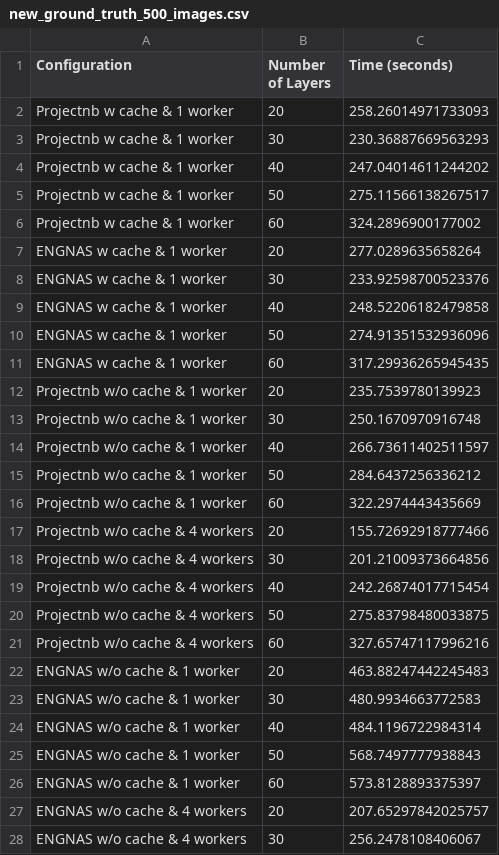
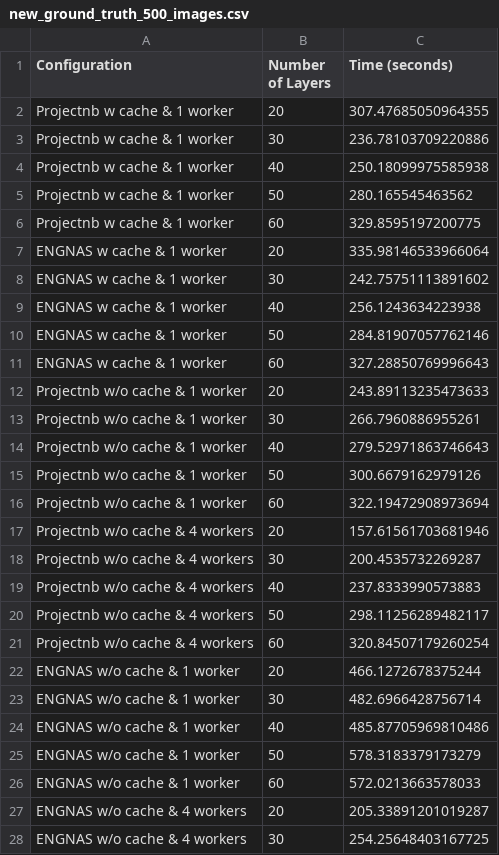
Before and after one commit to rayan-syed/cache_dataloading, a CSV file: results/new_ground_truth_500_images/new_ground_truth_500_images.csv, drawn as a sheet; only a part is shown; the diff covers the shown part only.

```diff
--- a/results/new_ground_truth_500_images/new_ground_truth_500_images.csv
+++ b/results/new_ground_truth_500_images/new_ground_truth_500_images.csv
@@ -1,28 +1,28 @@
 Configuration,Number of Layers,Time (seconds)
-Projectnb w cache & 1 worker,20,258.26014971733093
-Projectnb w cache & 1 worker,30,230.36887669563293
-Projectnb w cache & 1 worker,40,247.04014611244202
-Projectnb w cache & 1 worker,50,275.11566138267517
-Projectnb w cache & 1 worker,60,324.2896900177002
-ENGNAS w cache & 1 worker,20,277.0289635658264
-ENGNAS w cache & 1 worker,30,233.92598700523376
-ENGNAS w cache & 1 worker,40,248.52206182479858
-ENGNAS w cache & 1 worker,50,274.91351532936096
-ENGNAS w cache & 1 worker,60,317.29936265945435
-Projectnb w/o cache & 1 worker,20,235.7539780139923
-Projectnb w/o cache & 1 worker,30,250.1670970916748
-Projectnb w/o cache & 1 worker,40,266.73611402511597
-Projectnb w/o cache & 1 worker,50,284.6437256336212
-Projectnb w/o cache & 1 worker,60,322.2974443435669
-Projectnb w/o cache & 4 workers,20,155.72692918777466
-Projectnb w/o cache & 4 workers,30,201.21009373664856
-Projectnb w/o cache & 4 workers,40,242.26874017715454
-Projectnb w/o cache & 4 workers,50,275.83798480033875
-Projectnb w/o cache & 4 workers,60,327.65747117996216
-ENGNAS w/o cache & 1 worker,20,463.88247442245483
-ENGNAS w/o cache & 1 worker,30,480.9934663772583
-ENGNAS w/o cache & 1 worker,40,484.1196722984314
-ENGNAS w/o cache & 1 worker,50,568.7497777938843
-ENGNAS w/o cache & 1 worker,60,573.8128893375397
-ENGNAS w/o cache & 4 workers,20,207.65297842025757
-ENGNAS w/o cache & 4 workers,30,256.2478108406067
+Projectnb w cache & 1 worker,20,307.47685050964355
+Projectnb w cache & 1 worker,30,236.78103709220886
+Projectnb w cache & 1 worker,40,250.18099975585938
+Projectnb w cache & 1 worker,50,280.165545463562
+Projectnb w cache & 1 worker,60,329.8595197200775
+ENGNAS w cache & 1 worker,20,335.98146533966064
+ENGNAS w cache & 1 worker,30,242.75751113891602
+ENGNAS w cache & 1 worker,40,256.1243634223938
+ENGNAS w cache & 1 worker,50,284.81907057762146
+ENGNAS w cache & 1 worker,60,327.28850769996643
+Projectnb w/o cache & 1 worker,20,243.89113235473633
+Projectnb w/o cache & 1 worker,30,266.7960886955261
+Projectnb w/o cache & 1 worker,40,279.52971863746643
+Projectnb w/o cache & 1 worker,50,300.6679162979126
+Projectnb w/o cache & 1 worker,60,322.19472908973694
+Projectnb w/o cache & 4 workers,20,157.61561703681946
+Projectnb w/o cache & 4 workers,30,200.4535732269287
+Projectnb w/o cache & 4 workers,40,237.8333990573883
+Projectnb w/o cache & 4 workers,50,298.11256289482117
+Projectnb w/o cache & 4 workers,60,320.84507179260254
+ENGNAS w/o cache & 1 worker,20,466.1272678375244
+ENGNAS w/o cache & 1 worker,30,482.6966428756714
+ENGNAS w/o cache & 1 worker,40,485.87705969810486
+ENGNAS w/o cache & 1 worker,50,578.3183379173279
+ENGNAS w/o cache & 1 worker,60,572.0213663578033
+ENGNAS w/o cache & 4 workers,20,205.33891201019287
+ENGNAS w/o cache & 4 workers,30,254.25648403167725
```
Also changed, not shown: 3 edited cells elsewhere in this file, 6 other files.
